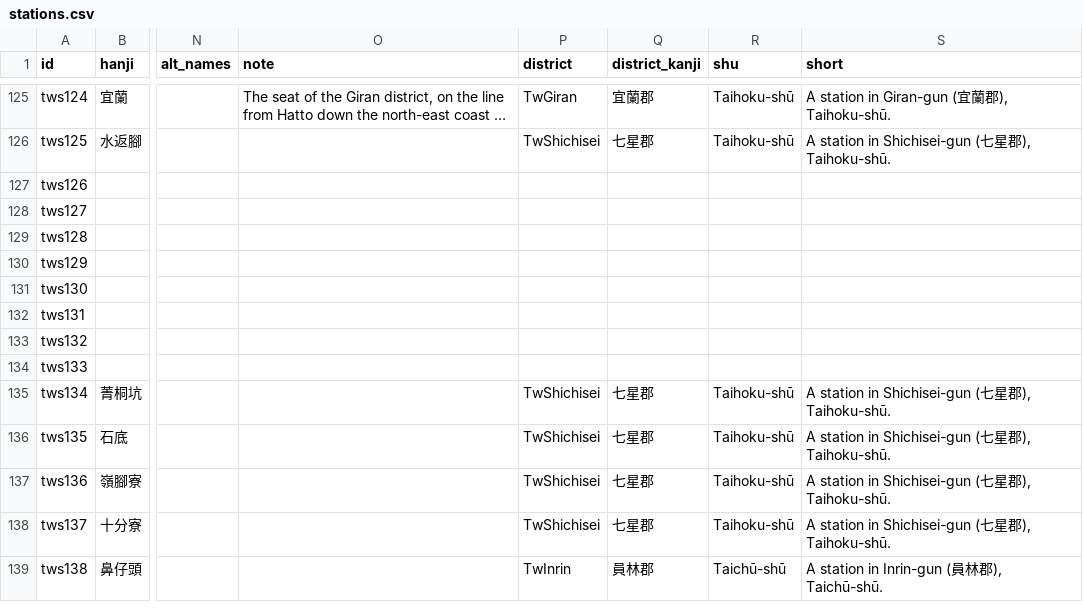
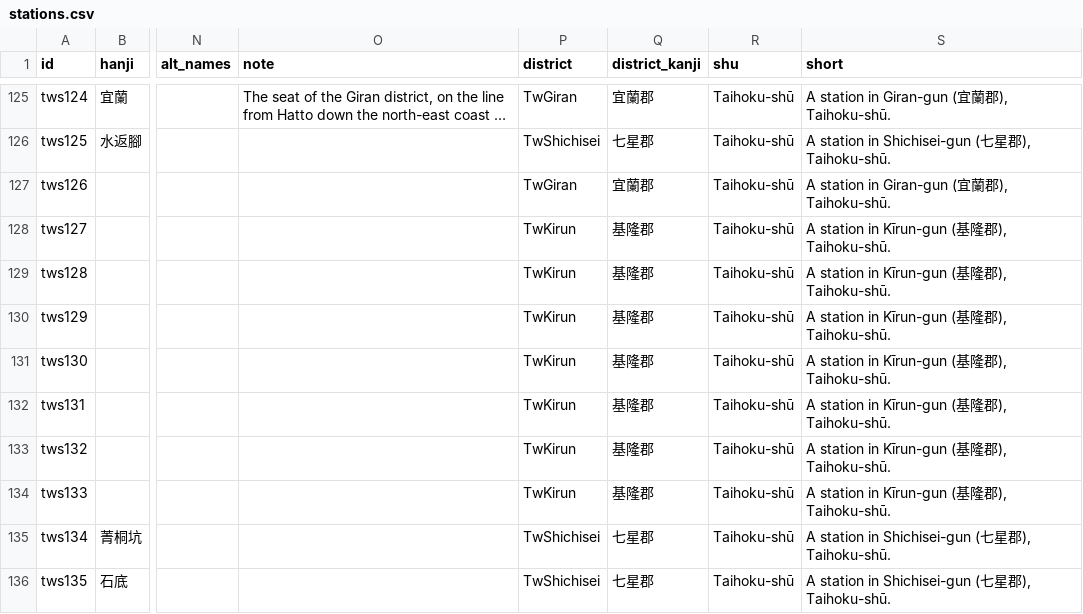
Before and after one commit to kmlawson/japanese-empire-student-map, a CSV file: data/taiwan/stations.csv, drawn as a sheet; only a part is shown, gaps mark what is left out; the shorter side is filled out with more unchanged rows; long unchanged cells end in …; the diff names each change by its address in the sheet, - before the commit and + after, or states it on an @@ line.

```diff
--- a/data/taiwan/stations.csv
+++ b/data/taiwan/stations.csv
-P127 (district): (empty)
+P127 (district): TwGiran
-Q127 (district_kanji): (empty)
+Q127 (district_kanji): 宜蘭郡
-R127:R134 (shu): (empty)
+R127:R134 (shu): Taihoku-shū
-S127 (short): (empty)
+S127 (short): A station in Giran-gun (宜蘭郡), Taihoku-shū.
-P128:P134 (district): (empty)
+P128:P134 (district): TwKirun
-Q128:Q134 (district_kanji): (empty)
+Q128:Q134 (district_kanji): 基隆郡
-S128:S134 (short): (empty)
+S128:S134 (short): A station in Kīrun-gun (基隆郡), Taihoku-shū.
```
Also changed, not shown: 12 other files.
